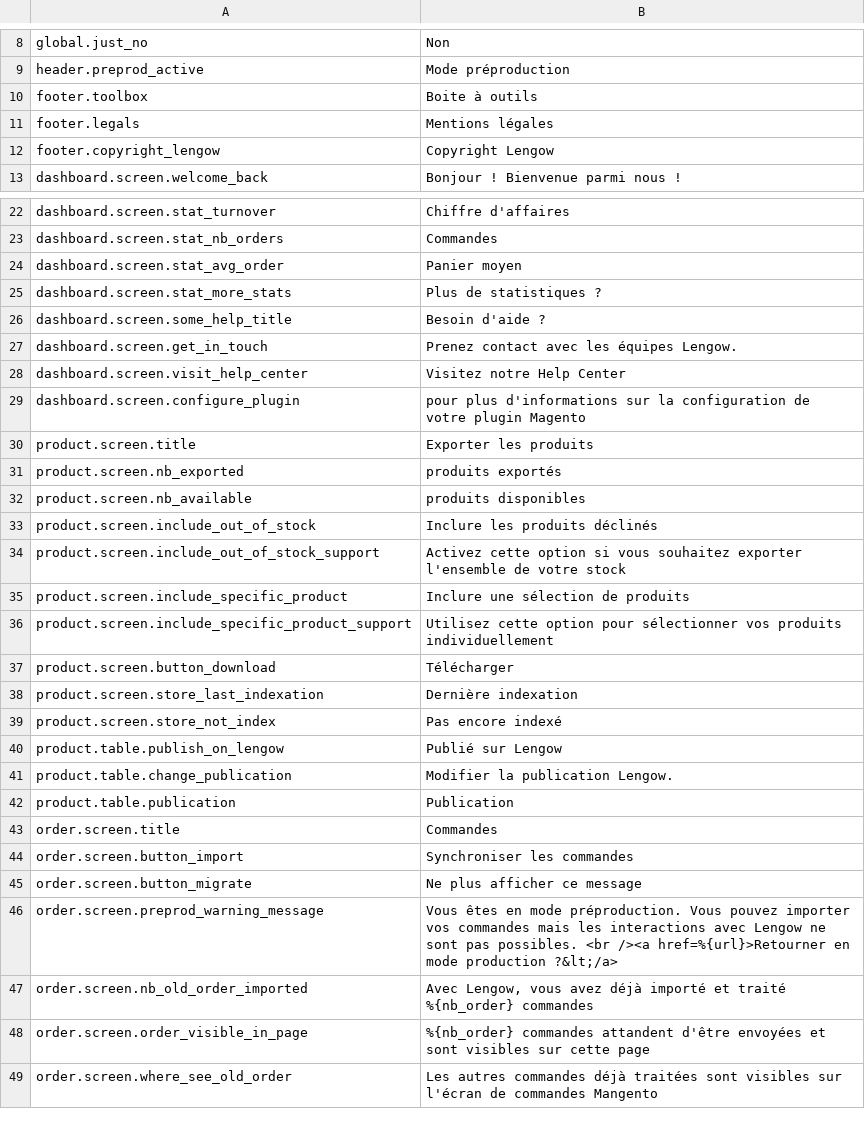
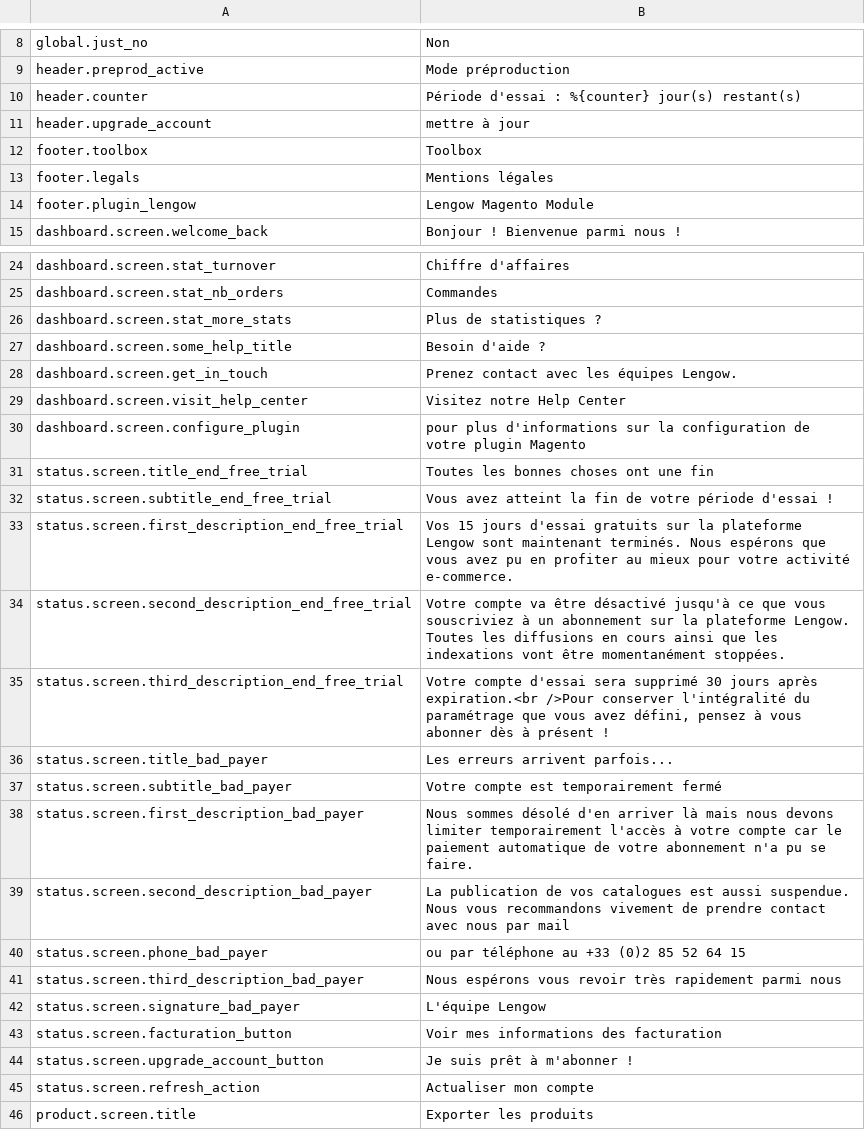
Before and after one commit to lengow/plugin-magento, a CSV file: app/code/community/Lengow/Connector/locale/fr_FR.csv, drawn as a sheet; only a part is shown, gaps mark what is left out; the shorter side is filled out with more unchanged rows; the diff covers the shown part only.

Commit message:
Add new stats API and new translations

```diff
--- a/app/code/community/Lengow/Connector/locale/fr_FR.csv
+++ b/app/code/community/Lengow/Connector/locale/fr_FR.csv
@@ -9,5 +9,7 @@ global.just_no|Non
 header.preprod_active|Mode préproduction
-footer.toolbox|Boite à outils
+header.counter|Période d'essai : %{counter} jour(s) restant(s)
+header.upgrade_account|mettre à jour
+footer.toolbox|Toolbox
 footer.legals|Mentions légales
-footer.copyright_lengow|Copyright Lengow
+footer.plugin_lengow|Lengow Magento Module
 dashboard.screen.welcome_back|Bonjour ! Bienvenue parmi nous !
@@ -23,3 +25,2 @@ dashboard.screen.stat_turnover|Chiffre d'affaires
 dashboard.screen.stat_nb_orders|Commandes
-dashboard.screen.stat_avg_order|Panier moyen
 dashboard.screen.stat_more_stats|Plus de statistiques ?
@@ -29,2 +30,17 @@ dashboard.screen.visit_help_center|Visitez notre Help Center
 dashboard.screen.configure_plugin|pour plus d'informations sur la configuration de votre plugin Magento
+status.screen.title_end_free_trial|Toutes les bonnes choses ont une fin
+status.screen.subtitle_end_free_trial|Vous avez atteint la fin de votre période d'essai !
+status.screen.first_description_end_free_trial|Vos 15 jours d'essai gratuits sur la plateforme Lengow sont maintenant terminés. Nous espérons que vous avez pu en profiter au mieux pour votre activité e-commerce.
+status.screen.second_description_end_free_trial|Votre compte va être désactivé jusqu'à ce que vous souscriviez à un abonnement sur la plateforme Lengow. Toutes les diffusions en cours ainsi que les indexations vont être momentanément stoppées.
+status.screen.third_description_end_free_trial|Votre compte d'essai sera supprimé 30 jours après expiration.<br />Pour conserver l'intégralité du paramétrage que vous avez défini, pensez à vous abonner dès à présent !
+status.screen.title_bad_payer|Les erreurs arrivent parfois...
+status.screen.subtitle_bad_payer|Votre compte est temporairement fermé
+status.screen.first_description_bad_payer|Nous sommes désolé d'en arriver là mais nous devons limiter temporairement l'accès à votre compte car le paiement automatique de votre abonnement n'a pu se faire.
+status.screen.second_description_bad_payer|La publication de vos catalogues est aussi suspendue. Nous vous recommandons vivement de prendre contact avec nous par mail
+status.screen.phone_bad_payer|ou par téléphone au +33 (0)2 85 52 64 15
+status.screen.third_description_bad_payer|Nous espérons vous revoir très rapidement parmi nous
+status.screen.signature_bad_payer|L'équipe Lengow
+status.screen.facturation_button|Voir mes informations des facturation
+status.screen.upgrade_account_button|Je suis prêt à m'abonner !
+status.screen.refresh_action|Actualiser mon compte
 product.screen.title|Exporter les produits
```
Also changed, not shown: 4 added rows and 1 edited cell elsewhere in this file, app/code/community/Lengow/Connector/etc/checkmd5.csv, app/code/community/Lengow/Connector/locale/en_GB.csv, 6 other files.
